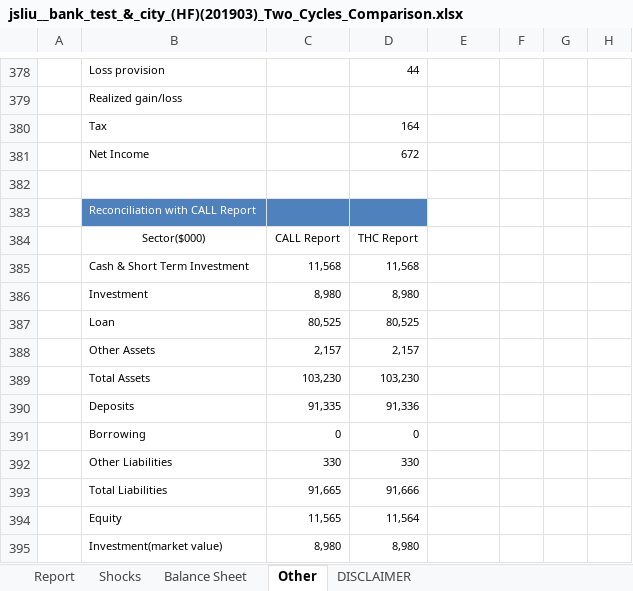
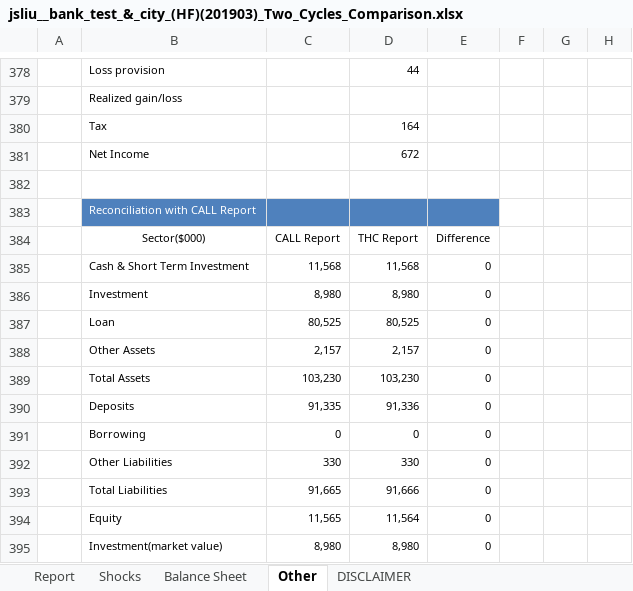
Before and after one commit to jasenliu/AutoTHCN, an Excel workbook: lib/report/benchmark_report/web14/exl/201903/jsliu__bank_test_&_city_(HF)(201903)_Two_Cycles_Comparison.xlsx, sheet Other, drawn as a sheet; only a part is shown, gaps mark what is left out; values as stored, in another font and other column widths than the file's, no borders; charts and pictures and conditional formats not drawn; the diff names each change by its address in the sheet, - before the commit and + after, or states it on an @@ line.

```diff
--- a/lib/report/benchmark_report/web14/exl/201903/jsliu__bank_test_&_city_(HF)(201903)_Two_Cycles_Comparison.xlsx (sheet Other)
+++ b/lib/report/benchmark_report/web14/exl/201903/jsliu__bank_test_&_city_(HF)(201903)_Two_Cycles_Comparison.xlsx (sheet Other)
-E383 fill: none
+E383 fill: #4F81BD
-E384: (empty)
+E384: Difference
-E385:E395: (empty)
+E385:E395: 0
```
Also changed, not shown: sheet Report, sheet Shocks, charts or pictures.
